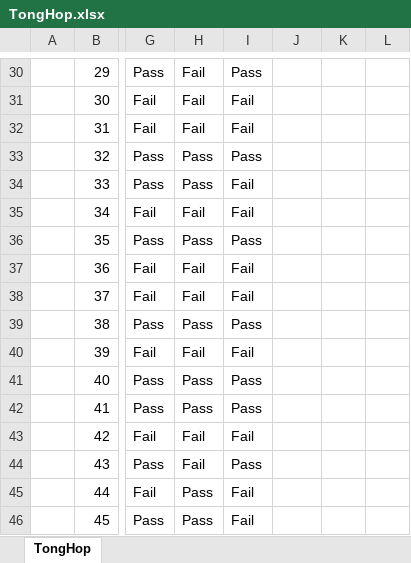
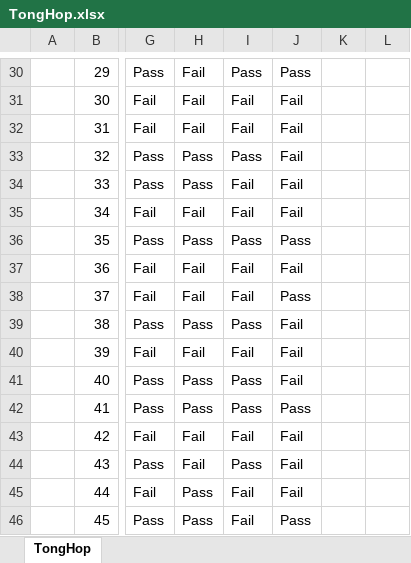
Before and after one commit to HaiLA91/KPI_VINA_VANLANG, an Excel workbook: TongHop.xlsx, sheet TongHop, drawn as a sheet; only a part is shown, gaps mark what is left out; values as stored, in another font and other column widths than the file's, no borders; the diff covers the shown part only; the diff names each change by its address in the sheet, - before the commit and + after, or states it on an @@ line.

Commit message:
Auto-update TongHop.xlsx from Tonghop_DaCapNhat.xlsx

```diff
--- a/TongHop.xlsx (sheet TongHop)
+++ b/TongHop.xlsx (sheet TongHop)
-J30: (empty)
+J30: Pass
-J31:J35: (empty)
+J31:J35: Fail
-J36: (empty)
+J36: Pass
-J37: (empty)
+J37: Fail
-J38: (empty)
+J38: Pass
-J39:J41: (empty)
+J39:J41: Fail
-J42: (empty)
+J42: Pass
-J43:J45: (empty)
+J43:J45: Fail
-J46: (empty)
+J46: Pass
```
Also changed, not shown: 28 edited cells elsewhere in this sheet.
